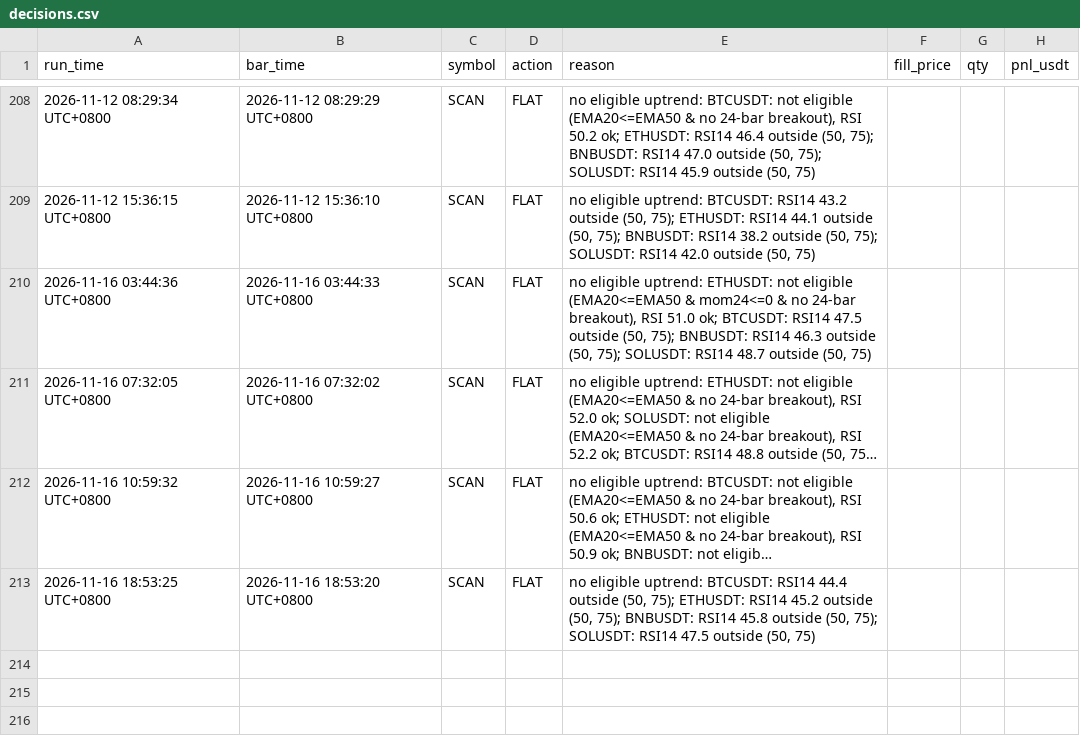
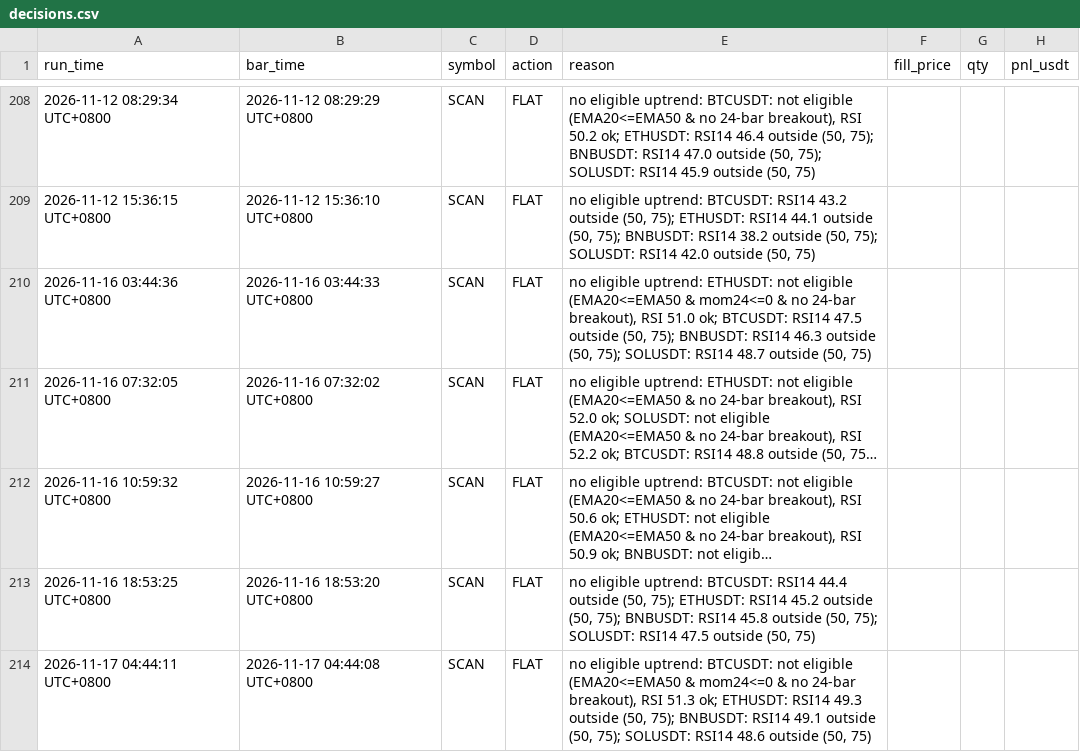
Before and after one commit to hawk-contribute/paper-trader, a CSV file: decisions.csv, drawn as a sheet; only a part is shown, gaps mark what is left out; long unchanged cells end in …; the diff names each change by its address in the sheet, - before the commit and + after, or states it on an @@ line.

```diff
--- a/decisions.csv
+++ b/decisions.csv
+row 214: 2026-11-17 04:44:11 UTC+0800 | 2026-11-17 04:44:08 UTC+0800 | SCAN | FLAT | no eligible uptrend: BTCUSDT: not eligible (EMA20<=EMA50 & mom24<=0 & no 24-bar breakout), RSI 51.3 ok; ETHUSDT: RSI14 49.3 outside (50, 75); BNBUSDT: RSI14 49.1 outside (50, 75); SOLUSDT: RSI14 48.6 outside (50, 75)
```
Also changed, not shown: 3 other files.
